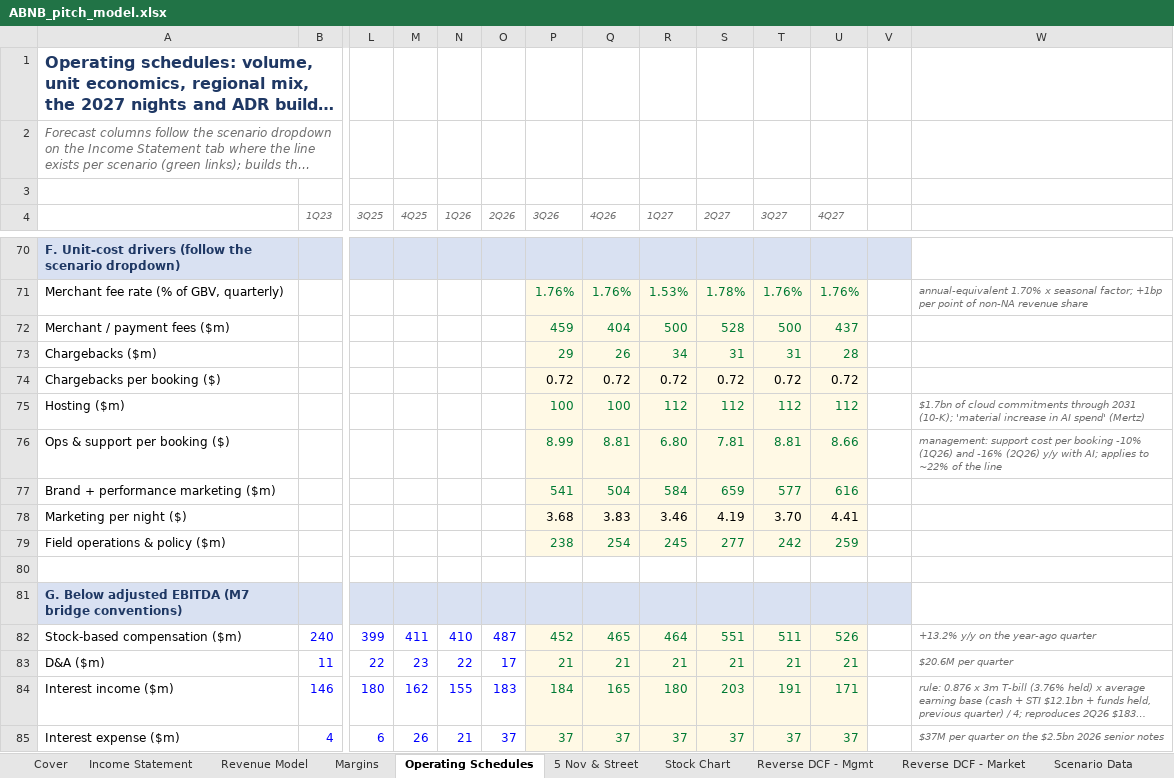
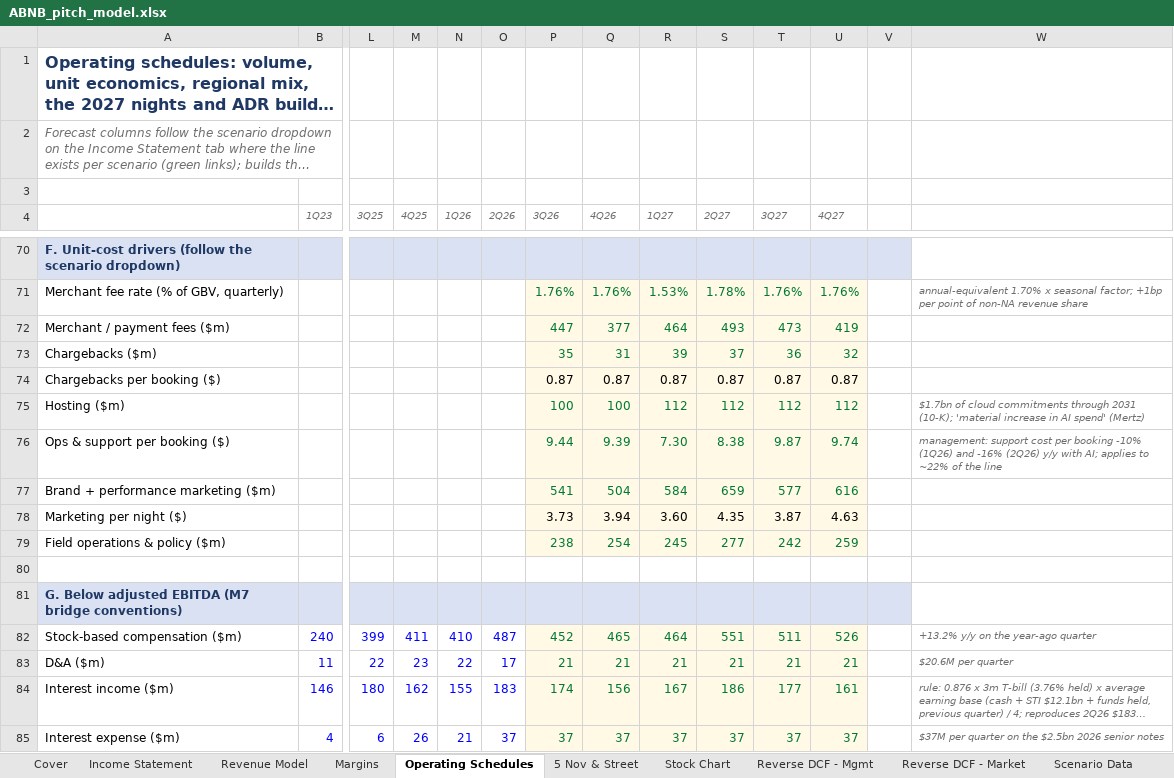
Before and after one commit to Kaenyne/Citadel-ABNB, an Excel workbook: model/ABNB_pitch_model.xlsx, sheet Operating Schedules, drawn as a sheet; only a part is shown, gaps mark what is left out; long unchanged cells end in …; values as stored, in another font and other column widths than the file's, no borders; removed rows and columns are numbered as before the commit, all else as after; rows hold the shown columns only; the diff covers the shown part only; the diff names each change by its address in the sheet, - before the commit and + after, or states it on an @@ line.

```diff
--- a/model/ABNB_pitch_model.xlsx (sheet Operating Schedules)
+++ b/model/ABNB_pitch_model.xlsx (sheet Operating Schedules)
-row 72: Merchant / payment fees ($m) |  |  |  |  |  | 459 | 404 | 500 | 528 | 500 | 437
-row 73: Chargebacks ($m) |  |  |  |  |  | 29 | 26 | 34 | 31 | 31 | 28
-row 74: Chargebacks per booking ($) |  |  |  |  |  | 0.72 | 0.72 | 0.72 | 0.72 | 0.72 | 0.72
+row 72: Merchant / payment fees ($m) |  |  |  |  |  | 447 | 377 | 464 | 493 | 473 | 419
+row 73: Chargebacks ($m) |  |  |  |  |  | 35 | 31 | 39 | 37 | 36 | 32
+row 74: Chargebacks per booking ($) |  |  |  |  |  | 0.87 | 0.87 | 0.87 | 0.87 | 0.87 | 0.87
-row 76: Ops & support per booking ($) |  |  |  |  |  | 8.99 | 8.81 | 6.80 | 7.81 | 8.81 | 8.66 |  | management: support cost per booking -10% (1Q26) and -16% (2Q26) y/y with AI; applies to ~22% of the line
+row 76: Ops & support per booking ($) |  |  |  |  |  | 9.44 | 9.39 | 7.30 | 8.38 | 9.87 | 9.74 |  | management: support cost per booking -10% (1Q26) and -16% (2Q26) y/y with AI; applies to ~22% of the line
-row 78: Marketing per night ($) |  |  |  |  |  | 3.68 | 3.83 | 3.46 | 4.19 | 3.70 | 4.41
+row 78: Marketing per night ($) |  |  |  |  |  | 3.73 | 3.94 | 3.60 | 4.35 | 3.87 | 4.63
-P84 (3Q26): 184
+P84 (3Q26): 174
-Q84 (4Q26): 165
+Q84 (4Q26): 156
-R84 (1Q27): 180
+R84 (1Q27): 167
-S84 (2Q27): 203
+S84 (2Q27): 186
-T84 (3Q27): 191
+T84 (3Q27): 177
-U84 (4Q27): 171
+U84 (4Q27): 161
```
Also changed, not shown: 1 added row, 1 removed row and 36 edited cells elsewhere in this sheet, sheet Margins, sheet Income Statement, sheet Cover, sheet 5 Nov & Street, 3 other files.
